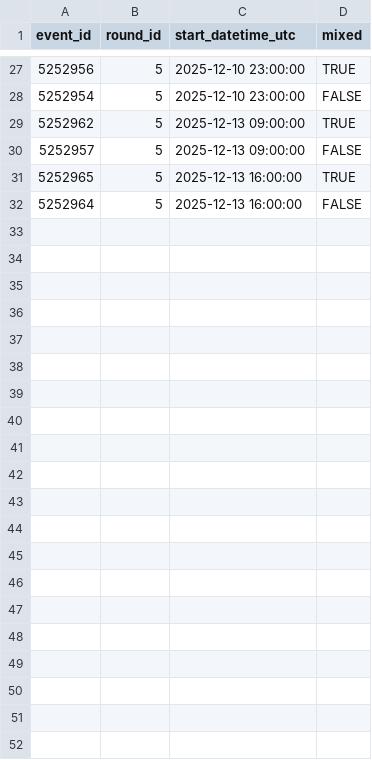
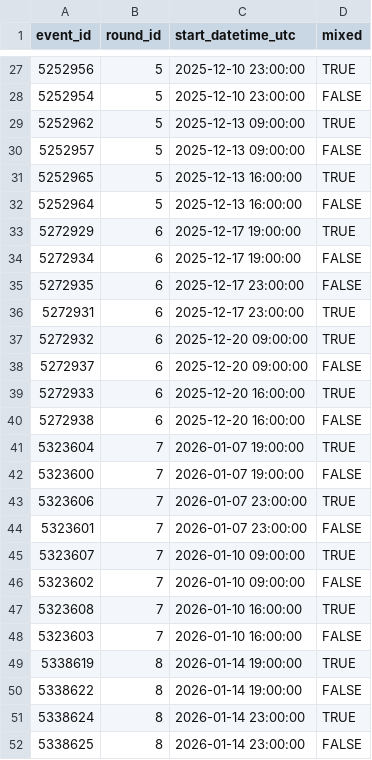
Before and after one commit to robgriffin247/ctt_winter_series, a CSV file: seeds/events.csv, drawn as a sheet; only a part is shown, gaps mark what is left out; the diff names each change by its address in the sheet, - before the commit and + after, or states it on an @@ line.

Commit message:
added round 8 including segment for fts

```diff
--- a/seeds/events.csv
+++ b/seeds/events.csv
+row 33: 5272929 | 6 | 2025-12-17 19:00:00 | TRUE
+row 34: 5272934 | 6 | 2025-12-17 19:00:00 | FALSE
+row 35: 5272935 | 6 | 2025-12-17 23:00:00 | FALSE
+row 36: 5272931 | 6 | 2025-12-17 23:00:00 | TRUE
+row 37: 5272932 | 6 | 2025-12-20 09:00:00 | TRUE
+row 38: 5272937 | 6 | 2025-12-20 09:00:00 | FALSE
+row 39: 5272933 | 6 | 2025-12-20 16:00:00 | TRUE
+row 40: 5272938 | 6 | 2025-12-20 16:00:00 | FALSE
+row 41: 5323604 | 7 | 2026-01-07 19:00:00 | TRUE
+row 42: 5323600 | 7 | 2026-01-07 19:00:00 | FALSE
+row 43: 5323606 | 7 | 2026-01-07 23:00:00 | TRUE
+row 44: 5323601 | 7 | 2026-01-07 23:00:00 | FALSE
+row 45: 5323607 | 7 | 2026-01-10 09:00:00 | TRUE
+row 46: 5323602 | 7 | 2026-01-10 09:00:00 | FALSE
+row 47: 5323608 | 7 | 2026-01-10 16:00:00 | TRUE
+row 48: 5323603 | 7 | 2026-01-10 16:00:00 | FALSE
+row 49: 5338619 | 8 | 2026-01-14 19:00:00 | TRUE
+row 50: 5338622 | 8 | 2026-01-14 19:00:00 | FALSE
+row 51: 5338624 | 8 | 2026-01-14 23:00:00 | TRUE
+row 52: 5338625 | 8 | 2026-01-14 23:00:00 | FALSE
```
Also changed, not shown: seeds/rounds.csv, 5 other files.
